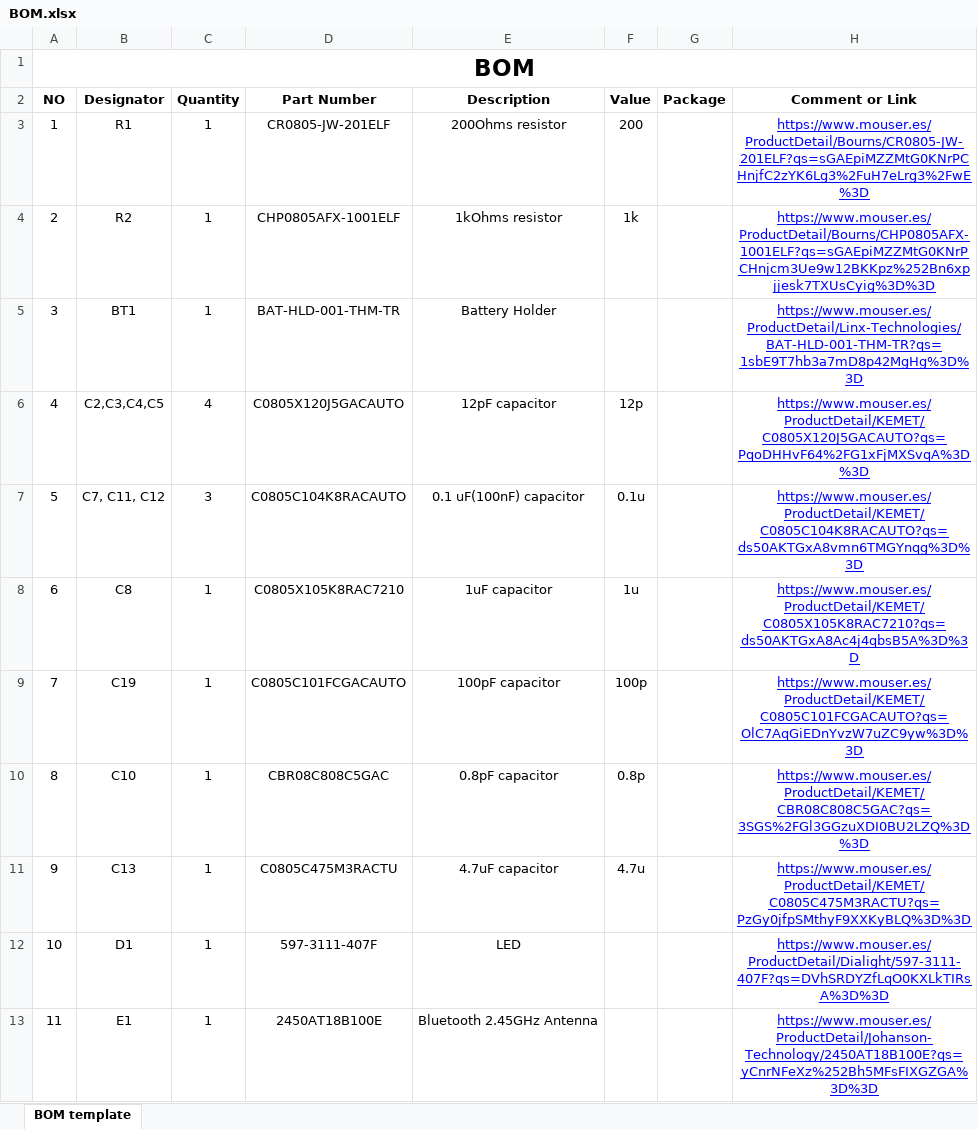
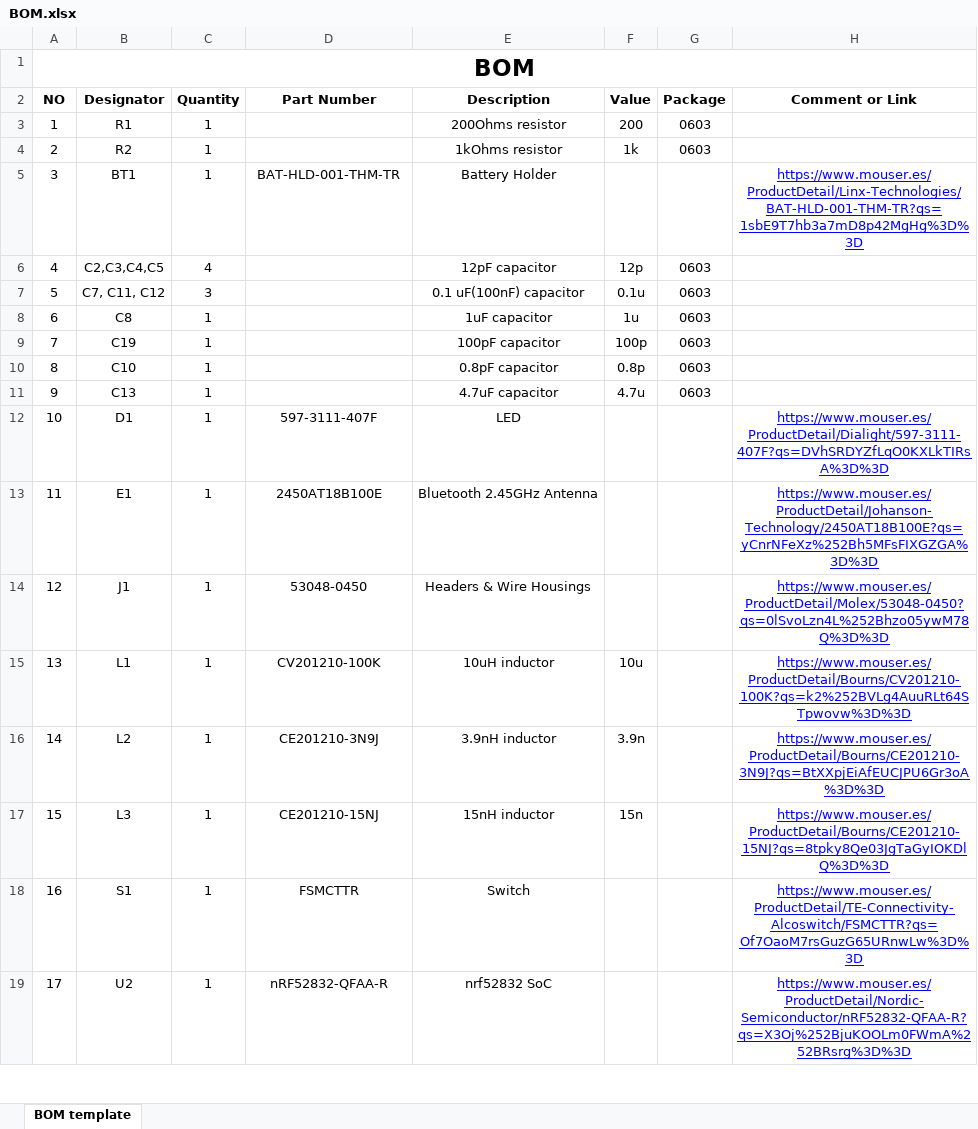
Before and after one commit to juamunleo/ble_device_tfg, an Excel workbook: KiCad_PCB/BOM.xlsx, sheet BOM template, drawn as a sheet; only a part is shown; the shorter side is filled out with more unchanged rows; values as stored, in another font and other column widths than the file's, no borders; the diff names each change by its address in the sheet, - before the commit and + after, or states it on an @@ line.

```diff
--- a/KiCad_PCB/BOM.xlsx (sheet BOM template)
+++ b/KiCad_PCB/BOM.xlsx (sheet BOM template)
-D3 (Part Number): CR0805-JW-201ELF
+D3 (Part Number): (empty)
-G3:G4 (Package): (empty)
+G3:G4 (Package): 0603
-H3 (Comment or Link): https://www.mouser.es/ProductDetail/Bourns/CR0805-JW-201ELF?qs=sGAEpiMZZMtG0KNrPCHnjfC2zYK6Lg3%2FuH7eLrg3%2FwE%3D
+H3 (Comment or Link): (empty)
-D4 (Part Number): CHP0805AFX-1001ELF
+D4 (Part Number): (empty)
-H4 (Comment or Link): https://www.mouser.es/ProductDetail/Bourns/CHP0805AFX-1001ELF?qs=sGAEpiMZZMtG0KNrPCHnjcm3Ue9w12BKKpz%252Bn6xpjjesk7TXUsCyig%3D%3D
+H4 (Comment or Link): (empty)
-D6 (Part Number): C0805X120J5GACAUTO
+D6 (Part Number): (empty)
-G6:G11 (Package): (empty)
+G6:G11 (Package): 0603
-H6 (Comment or Link): https://www.mouser.es/ProductDetail/KEMET/C0805X120J5GACAUTO?qs=PqoDHHvF64%2FG1xFjMXSvqA%3D%3D
+H6 (Comment or Link): (empty)
-D7 (Part Number): C0805C104K8RACAUTO
+D7 (Part Number): (empty)
-H7 (Comment or Link): https://www.mouser.es/ProductDetail/KEMET/C0805C104K8RACAUTO?qs=ds50AKTGxA8vmn6TMGYnqg%3D%3D
+H7 (Comment or Link): (empty)
-D8 (Part Number): C0805X105K8RAC7210
+D8 (Part Number): (empty)
-H8 (Comment or Link): https://www.mouser.es/ProductDetail/KEMET/C0805X105K8RAC7210?qs=ds50AKTGxA8Ac4j4qbsB5A%3D%3D
+H8 (Comment or Link): (empty)
-D9 (Part Number): C0805C101FCGACAUTO
+D9 (Part Number): (empty)
-H9 (Comment or Link): https://www.mouser.es/ProductDetail/KEMET/C0805C101FCGACAUTO?qs=OlC7AqGiEDnYvzW7uZC9yw%3D%3D
+H9 (Comment or Link): (empty)
-D10 (Part Number): CBR08C808C5GAC
+D10 (Part Number): (empty)
-H10 (Comment or Link): https://www.mouser.es/ProductDetail/KEMET/CBR08C808C5GAC?qs=3SGS%2FGl3GGzuXDI0BU2LZQ%3D%3D
+H10 (Comment or Link): (empty)
-D11 (Part Number): C0805C475M3RACTU
+D11 (Part Number): (empty)
-H11 (Comment or Link): https://www.mouser.es/ProductDetail/KEMET/C0805C475M3RACTU?qs=PzGy0jfpSMthyF9XXKyBLQ%3D%3D
+H11 (Comment or Link): (empty)
```
Also changed, not shown: 15 other files.
